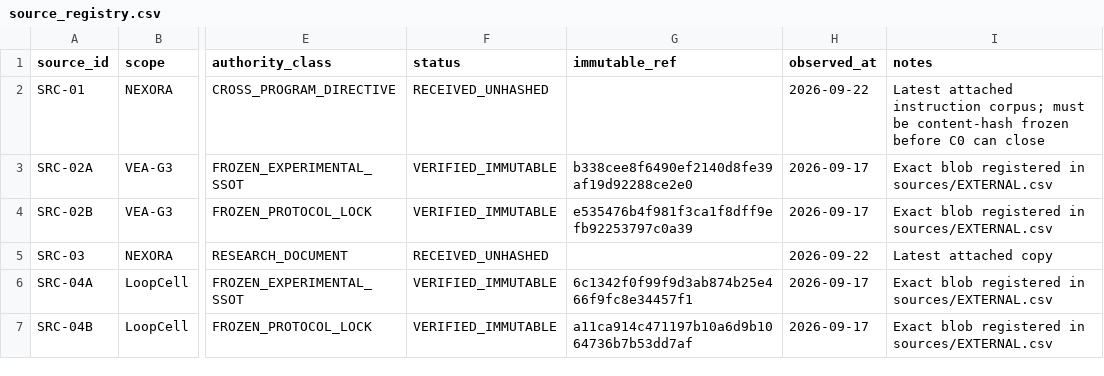
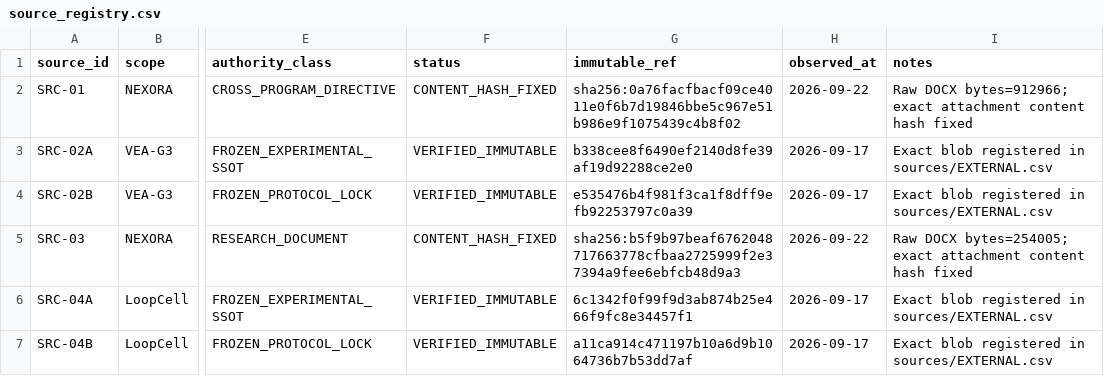
Before and after one commit to kau17033/r3f-scroll-rig, a CSV file: nexora-kit/payload/control/source_registry.csv, drawn as a sheet; only a part is shown, gaps mark what is left out; the diff covers the shown part only; the diff names each change by its address in the sheet, - before the commit and + after, or states it on an @@ line.

Commit message:
Freeze attached source hashes and register Dream-RSI

```diff
--- a/nexora-kit/payload/control/source_registry.csv
+++ b/nexora-kit/payload/control/source_registry.csv
-F2 (status): RECEIVED_UNHASHED
+F2 (status): CONTENT_HASH_FIXED
-G2 (immutable_ref): (empty)
+G2 (immutable_ref): sha256:0a76facfbacf09ce4011e0f6b7d19846bbe5c967e51b986e9f1075439c4b8f02
-I2 (notes): Latest attached instruction corpus; must be content-hash frozen before C0 can close
+I2 (notes): Raw DOCX bytes=912966; exact attachment content hash fixed
-F5 (status): RECEIVED_UNHASHED
+F5 (status): CONTENT_HASH_FIXED
-G5 (immutable_ref): (empty)
+G5 (immutable_ref): sha256:b5f9b97beaf6762048717663778cfbaa2725999f2e37394a9fee6ebfcb48d9a3
-I5 (notes): Latest attached copy
+I5 (notes): Raw DOCX bytes=254005; exact attachment content hash fixed
```
Also changed, not shown: 2 added rows and 9 edited cells elsewhere in this file.
